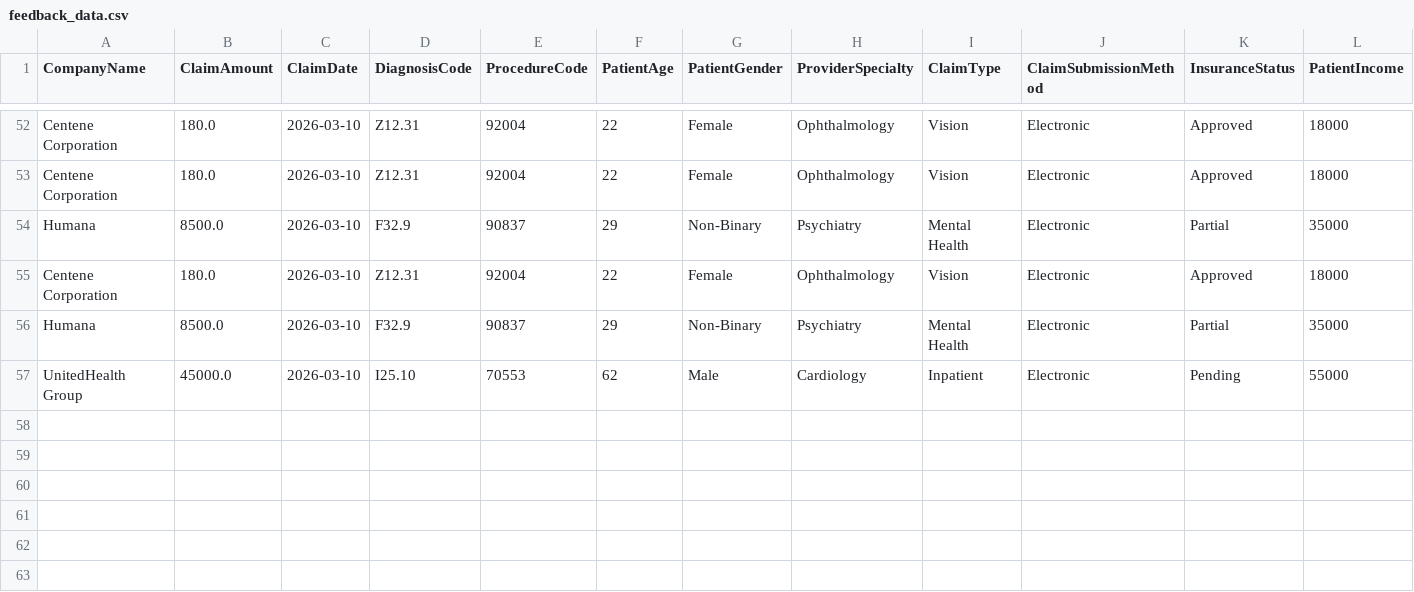
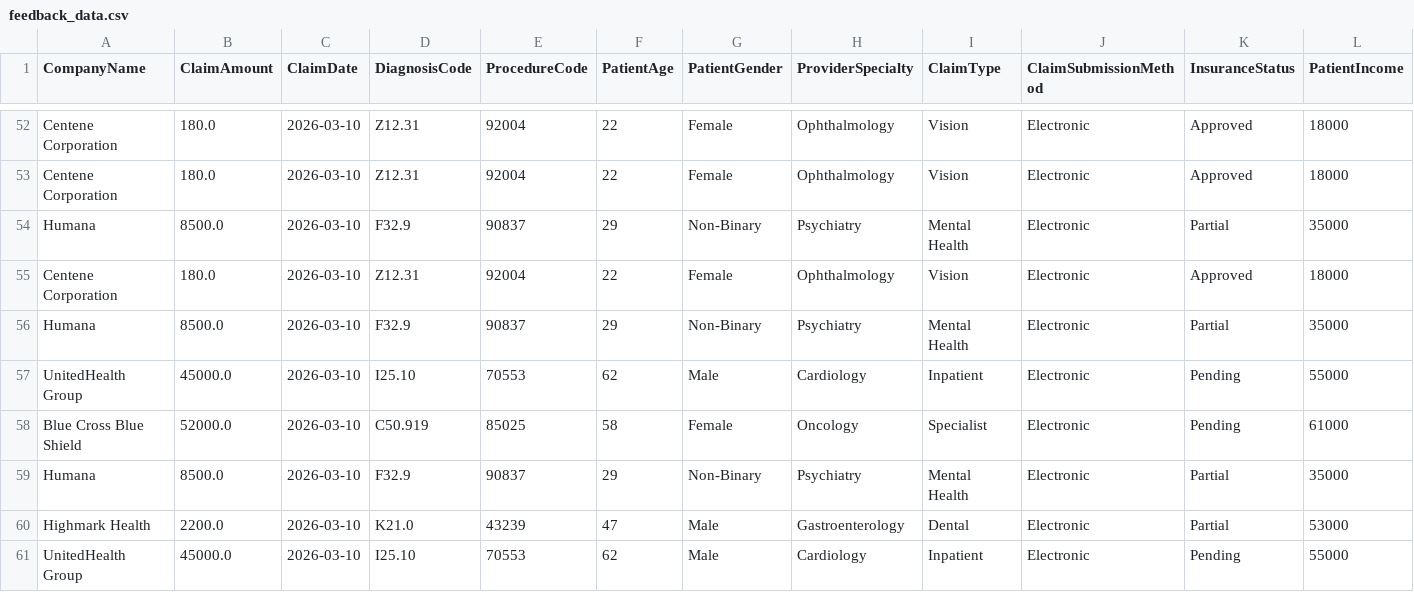
Before and after one commit to HavocRT/RCMDenialPrediction, a CSV file: ml/data/feedback_data.csv, drawn as a sheet; only a part is shown, gaps mark what is left out; rows hold the shown columns only; the diff names each change by its address in the sheet, - before the commit and + after, or states it on an @@ line.

```diff
--- a/ml/data/feedback_data.csv
+++ b/ml/data/feedback_data.csv
+row 58: Blue Cross Blue Shield | 52000.0 | 2026-03-10 | C50.919 | 85025 | 58 | Female | Oncology | Specialist | Electronic | Pending | 61000
+row 59: Humana | 8500.0 | 2026-03-10 | F32.9 | 90837 | 29 | Non-Binary | Psychiatry | Mental Health | Electronic | Partial | 35000
+row 60: Highmark Health | 2200.0 | 2026-03-10 | K21.0 | 43239 | 47 | Male | Gastroenterology | Dental | Electronic | Partial | 53000
+row 61: UnitedHealth Group | 45000.0 | 2026-03-10 | I25.10 | 70553 | 62 | Male | Cardiology | Inpatient | Electronic | Pending | 55000
```
Also changed, not shown: 6 other files.
